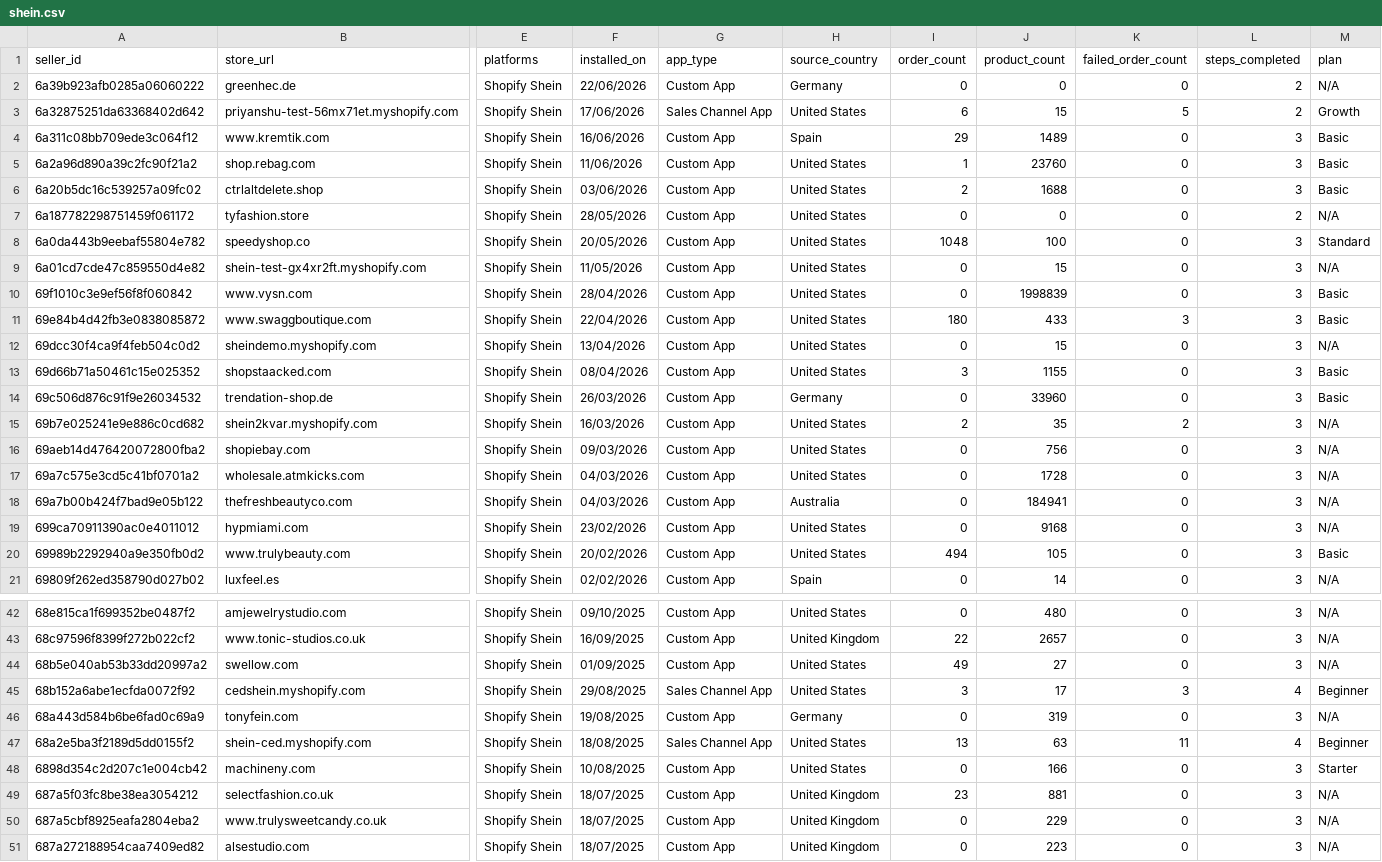
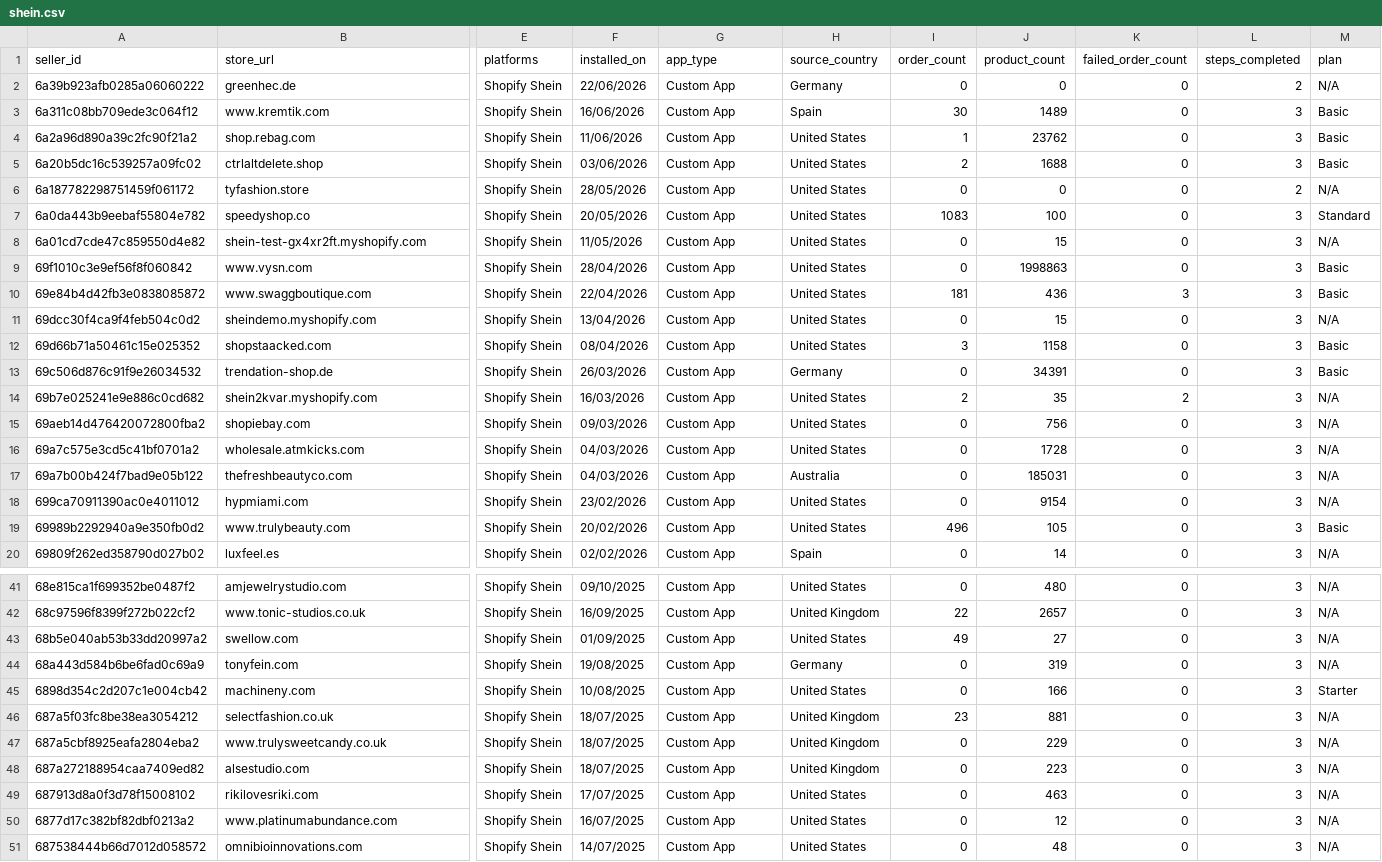
Before and after one commit to hsrivastava-ced/chap-seller-tracker, a CSV file: results/latest/shein.csv, drawn as a sheet; only a part is shown, gaps mark what is left out; the shorter side is filled out with more unchanged rows; removed rows and columns are numbered as before the commit, all else as after; rows hold the shown columns only; the diff covers the shown part only; the diff names each change by its address in the sheet, - before the commit and + after, or states it on an @@ line.

Commit message:
chore(data): scrape 2026-08-02_09-08-51Z

```diff
--- a/results/latest/shein.csv
+++ b/results/latest/shein.csv
-row 3: 6a32875251da63368402d642 | priyanshu-test-56mx71et.myshopify.com | Shopify Shein | 17/06/2026 | Sales Channel App | United States | 6 | 15 | 5 | 2 | Growth
-I3 (order_count): 29
+I3 (order_count): 30
-J4 (product_count): 23760
+J4 (product_count): 23762
-I7 (order_count): 1048
+I7 (order_count): 1083
-J9 (product_count): 1998839
+J9 (product_count): 1998863
-I10 (order_count): 180
+I10 (order_count): 181
-J10 (product_count): 433
+J10 (product_count): 436
-J12 (product_count): 1155
+J12 (product_count): 1158
-J13 (product_count): 33960
+J13 (product_count): 34391
-J17 (product_count): 184941
+J17 (product_count): 185031
-J18 (product_count): 9168
+J18 (product_count): 9154
-I19 (order_count): 494
+I19 (order_count): 496
-row 45: 68b152a6abe1ecfda0072f92 | cedshein.myshopify.com | Shopify Shein | 29/08/2025 | Sales Channel App | United States | 3 | 17 | 3 | 4 | Beginner
-row 47: 68a2e5ba3f2189d5dd0155f2 | shein-ced.myshopify.com | Shopify Shein | 18/08/2025 | Sales Channel App | United States | 13 | 63 | 11 | 4 | Beginner
```
Also changed, not shown: 25 edited cells elsewhere in this file, results/latest/michael.csv, results/latest/shein_uninstalls.csv, 18 other files.
